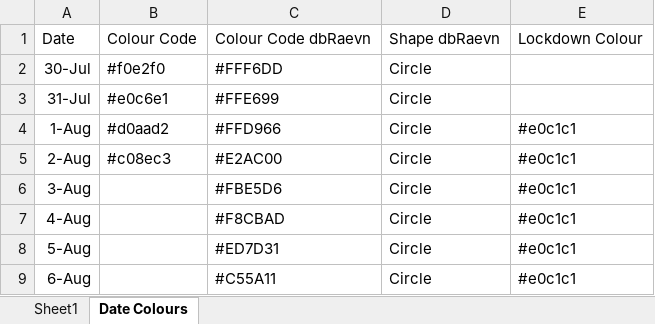
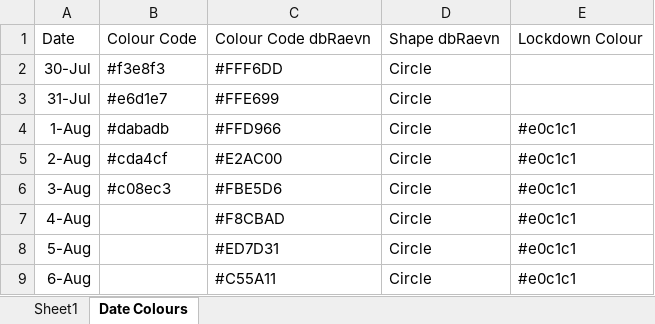
Before and after one commit to Mike-Honey/covid-19-outbreak-paths, an Excel workbook: 2021-07 QLD Outbreak Paths.xlsx, sheet Date Colours, drawn as a sheet; only a part is shown; values as stored, in another font and other column widths than the file's, no borders; table styles not drawn; the diff names each change by its address in the sheet, - before the commit and + after, or states it on an @@ line.

```diff
--- a/2021-07 QLD Outbreak Paths.xlsx (sheet Date Colours)
+++ b/2021-07 QLD Outbreak Paths.xlsx (sheet Date Colours)
-B2: #f0e2f0
+B2: #f3e8f3
-B3: #e0c6e1
+B3: #e6d1e7
-B4: #d0aad2
+B4: #dabadb
-B5: #c08ec3
+B5: #cda4cf
-B6: (empty)
+B6: #c08ec3
```
Also changed, not shown: sheet Sheet1, 4 other files.
